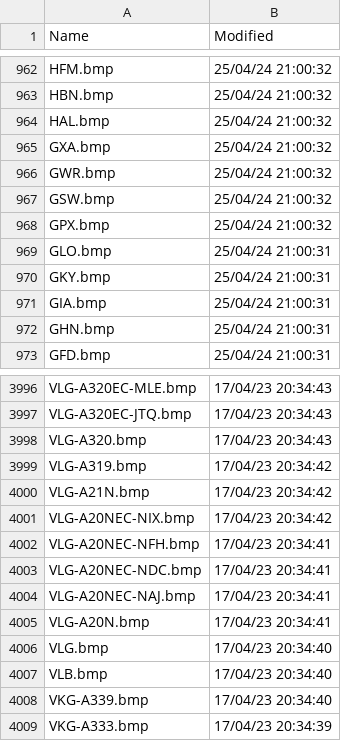
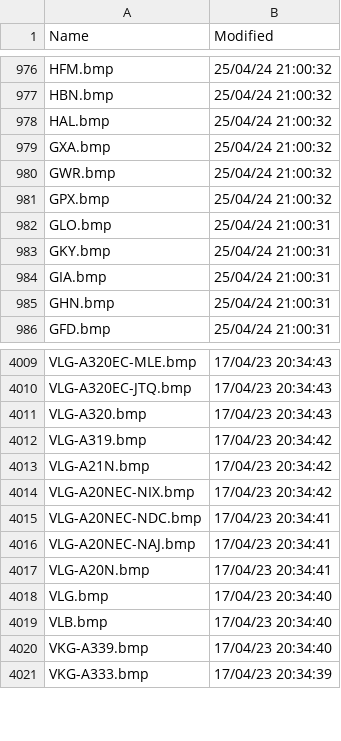
Before and after one commit to rikgale/VRSOperatorFlags, a CSV file: OperatorFlagsList.csv, drawn as a sheet; only a part is shown, gaps mark what is left out; removed rows and columns are numbered as before the commit, all else as after; the diff covers the shown part only; the diff names each change by its address in the sheet, - before the commit and + after, or states it on an @@ line.

```diff
--- a/OperatorFlagsList.csv
+++ b/OperatorFlagsList.csv
-row 967: GSW.bmp | 25/04/24 21:00:32
-row 4002: VLG-A20NEC-NFH.bmp | 17/04/23 20:34:41
```
Also changed, not shown: 14 added rows and 5 removed rows elsewhere in this file, 1 other file.
